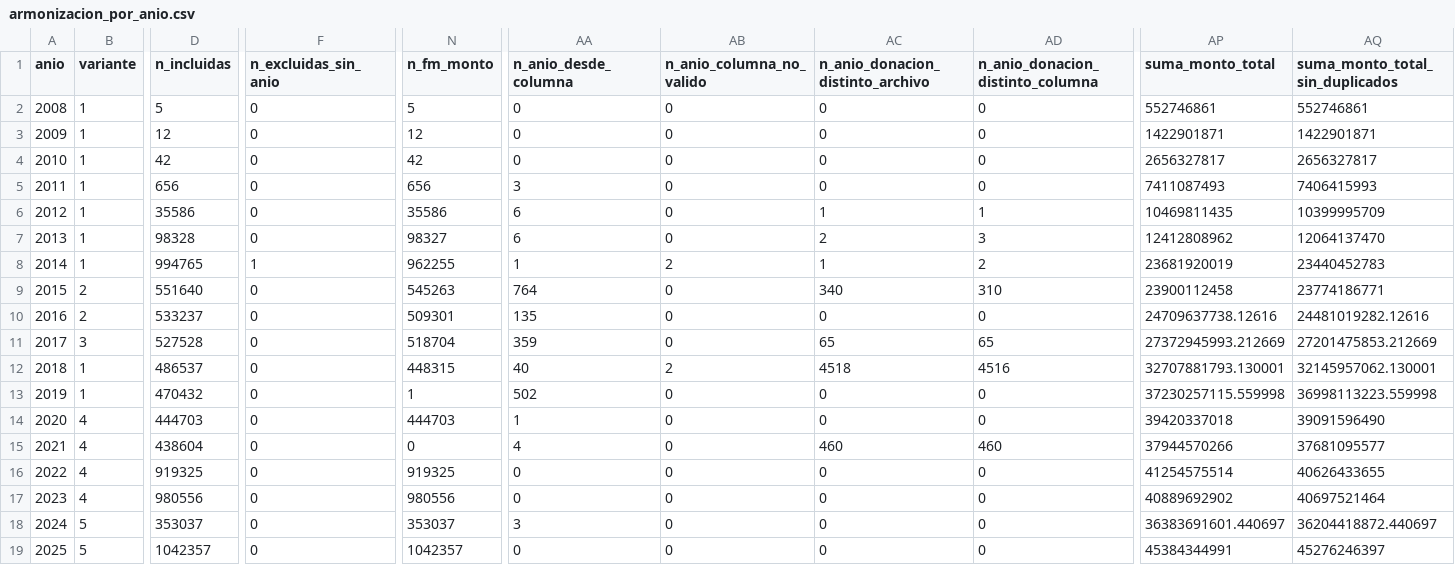
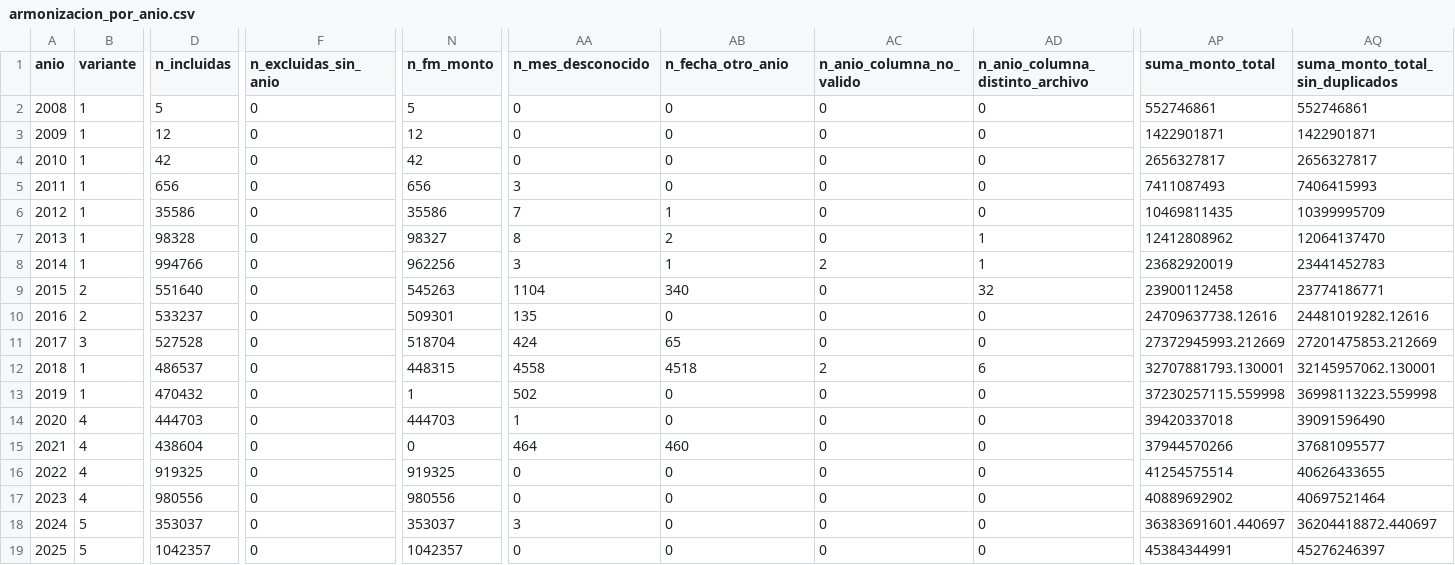
Before and after one commit to ingUANDES/donationstax, a CSV file: datos/armonizacion_por_anio.csv, drawn as a sheet; only a part is shown, gaps mark what is left out; the diff names each change by its address in the sheet, - before the commit and + after, or states it on an @@ line.

```diff
--- a/datos/armonizacion_por_anio.csv
+++ b/datos/armonizacion_por_anio.csv
-AA1: n_anio_desde_columna
+AA1: n_mes_desconocido
-AB1: n_anio_columna_no_valido
+AB1: n_fecha_otro_anio
-AC1: n_anio_donacion_distinto_archivo
+AC1: n_anio_columna_no_valido
-AD1: n_anio_donacion_distinto_columna
+AD1: n_anio_columna_distinto_archivo
-AA6 (n_mes_desconocido): 6
+AA6 (n_mes_desconocido): 7
-AB6 (n_fecha_otro_anio): 0
+AB6 (n_fecha_otro_anio): 1
-AC6 (n_anio_columna_no_valido): 1
+AC6 (n_anio_columna_no_valido): 0
-AD6 (n_anio_columna_distinto_archivo): 1
+AD6 (n_anio_columna_distinto_archivo): 0
-AA7 (n_mes_desconocido): 6
+AA7 (n_mes_desconocido): 8
-AB7 (n_fecha_otro_anio): 0
+AB7 (n_fecha_otro_anio): 2
-AC7 (n_anio_columna_no_valido): 2
+AC7 (n_anio_columna_no_valido): 0
-AD7 (n_anio_columna_distinto_archivo): 3
+AD7 (n_anio_columna_distinto_archivo): 1
-D8 (n_incluidas): 994765
+D8 (n_incluidas): 994766
-F8 (n_excluidas_sin_anio): 1
+F8 (n_excluidas_sin_anio): 0
-N8 (n_fm_monto): 962255
+N8 (n_fm_monto): 962256
-AA8 (n_mes_desconocido): 1
+AA8 (n_mes_desconocido): 3
-AB8 (n_fecha_otro_anio): 2
+AB8 (n_fecha_otro_anio): 1
-AC8 (n_anio_columna_no_valido): 1
+AC8 (n_anio_columna_no_valido): 2
-AD8 (n_anio_columna_distinto_archivo): 2
+AD8 (n_anio_columna_distinto_archivo): 1
-AP8 (suma_monto_total): 23681920019
+AP8 (suma_monto_total): 23682920019
-AQ8 (suma_monto_total_sin_duplicados): 23440452783
+AQ8 (suma_monto_total_sin_duplicados): 23441452783
-AA9 (n_mes_desconocido): 764
+AA9 (n_mes_desconocido): 1104
-AB9 (n_fecha_otro_anio): 0
+AB9 (n_fecha_otro_anio): 340
-AC9 (n_anio_columna_no_valido): 340
+AC9 (n_anio_columna_no_valido): 0
-AD9 (n_anio_columna_distinto_archivo): 310
+AD9 (n_anio_columna_distinto_archivo): 32
-AA11 (n_mes_desconocido): 359
+AA11 (n_mes_desconocido): 424
-AB11 (n_fecha_otro_anio): 0
+AB11 (n_fecha_otro_anio): 65
-AC11 (n_anio_columna_no_valido): 65
+AC11 (n_anio_columna_no_valido): 0
-AD11 (n_anio_columna_distinto_archivo): 65
+AD11 (n_anio_columna_distinto_archivo): 0
-AA12 (n_mes_desconocido): 40
+AA12 (n_mes_desconocido): 4558
-AB12 (n_fecha_otro_anio): 2
+AB12 (n_fecha_otro_anio): 4518
-AC12 (n_anio_columna_no_valido): 4518
+AC12 (n_anio_columna_no_valido): 2
-AD12 (n_anio_columna_distinto_archivo): 4516
+AD12 (n_anio_columna_distinto_archivo): 6
-AA15 (n_mes_desconocido): 4
+AA15 (n_mes_desconocido): 464
-AB15 (n_fecha_otro_anio): 0
+AB15 (n_fecha_otro_anio): 460
-AC15 (n_anio_columna_no_valido): 460
+AC15 (n_anio_columna_no_valido): 0
-AD15 (n_anio_columna_distinto_archivo): 460
+AD15 (n_anio_columna_distinto_archivo): 0
```
Also changed, not shown: datos/armonizacion_anios_donacion.csv, 11 other files.
